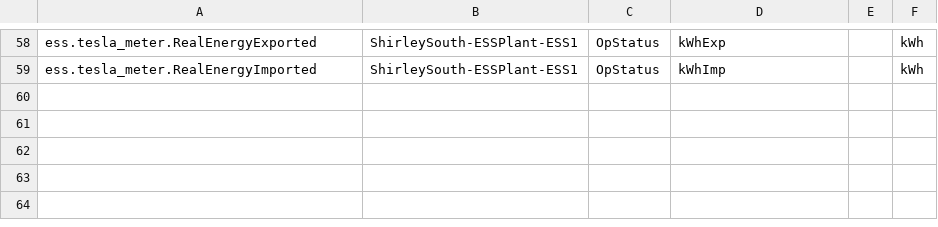
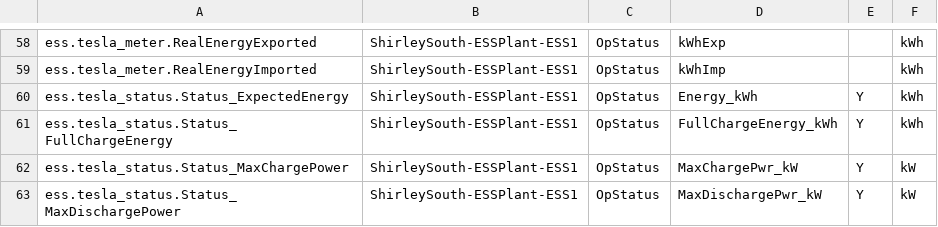
Before and after one commit to FraunhoferCMI/GlobalSchedulerCore, a CSV file: cfg/DataMap/ShirleySouthPlantLevel-Modbus-data-map-low.csv, drawn as a sheet; only a part is shown, gaps mark what is left out.

```diff
--- a/cfg/DataMap/ShirleySouthPlantLevel-Modbus-data-map-low.csv
+++ b/cfg/DataMap/ShirleySouthPlantLevel-Modbus-data-map-low.csv
@@ -59 +59,5 @@ ess.tesla_meter.RealEnergyExported,ShirleySouth-ESSPlant-ESS1,OpStatus,kWhExp,,k
 ess.tesla_meter.RealEnergyImported,ShirleySouth-ESSPlant-ESS1,OpStatus,kWhImp,,kWh
+ess.tesla_status.Status_ExpectedEnergy,ShirleySouth-ESSPlant-ESS1,OpStatus,Energy_kWh,Y,kWh
+ess.tesla_status.Status_FullChargeEnergy,ShirleySouth-ESSPlant-ESS1,OpStatus,FullChargeEnergy_kWh,Y,kWh
+ess.tesla_status.Status_MaxChargePower,ShirleySouth-ESSPlant-ESS1,OpStatus,MaxChargePwr_kW,Y,kW
+ess.tesla_status.Status_MaxDischargePower,ShirleySouth-ESSPlant-ESS1,OpStatus,MaxDischargePwr_kW,Y,kW
```
Also changed, not shown: cfg/DataMap/ShirleySouthPlantLevel-Modbus-data-map-high.csv, cfg/DataMap/ShirleySouthPlantLevel-Modbus-data-map-mid.csv, 5 other files.
